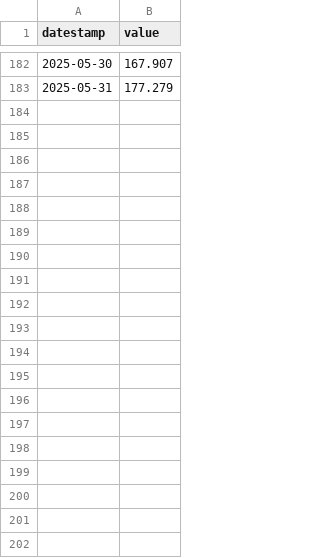
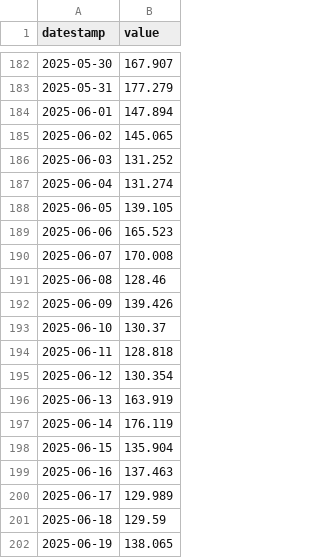
Before and after one commit to open-innovations/bradford-2025, a CSV file: src/experiments/huq/_data/spend_index.csv, drawn as a sheet; only a part is shown, gaps mark what is left out; the diff covers the shown part only; the diff names each change by its address in the sheet, - before the commit and + after, or states it on an @@ line.

```diff
--- a/src/experiments/huq/_data/spend_index.csv
+++ b/src/experiments/huq/_data/spend_index.csv
+row 184: 2025-06-01 | 147.894
+row 185: 2025-06-02 | 145.065
+row 186: 2025-06-03 | 131.252
+row 187: 2025-06-04 | 131.274
+row 188: 2025-06-05 | 139.105
+row 189: 2025-06-06 | 165.523
+row 190: 2025-06-07 | 170.008
+row 191: 2025-06-08 | 128.46
+row 192: 2025-06-09 | 139.426
+row 193: 2025-06-10 | 130.37
+row 194: 2025-06-11 | 128.818
+row 195: 2025-06-12 | 130.354
+row 196: 2025-06-13 | 163.919
+row 197: 2025-06-14 | 176.119
+row 198: 2025-06-15 | 135.904
+row 199: 2025-06-16 | 137.463
+row 200: 2025-06-17 | 129.989
+row 201: 2025-06-18 | 129.59
+row 202: 2025-06-19 | 138.065
```
Also changed, not shown: 11 added rows elsewhere in this file, src/experiments/huq/_data/footfall/met_office_bradford.csv, src/experiments/huq/_data/footfall_proxy.csv, 25 other files.
